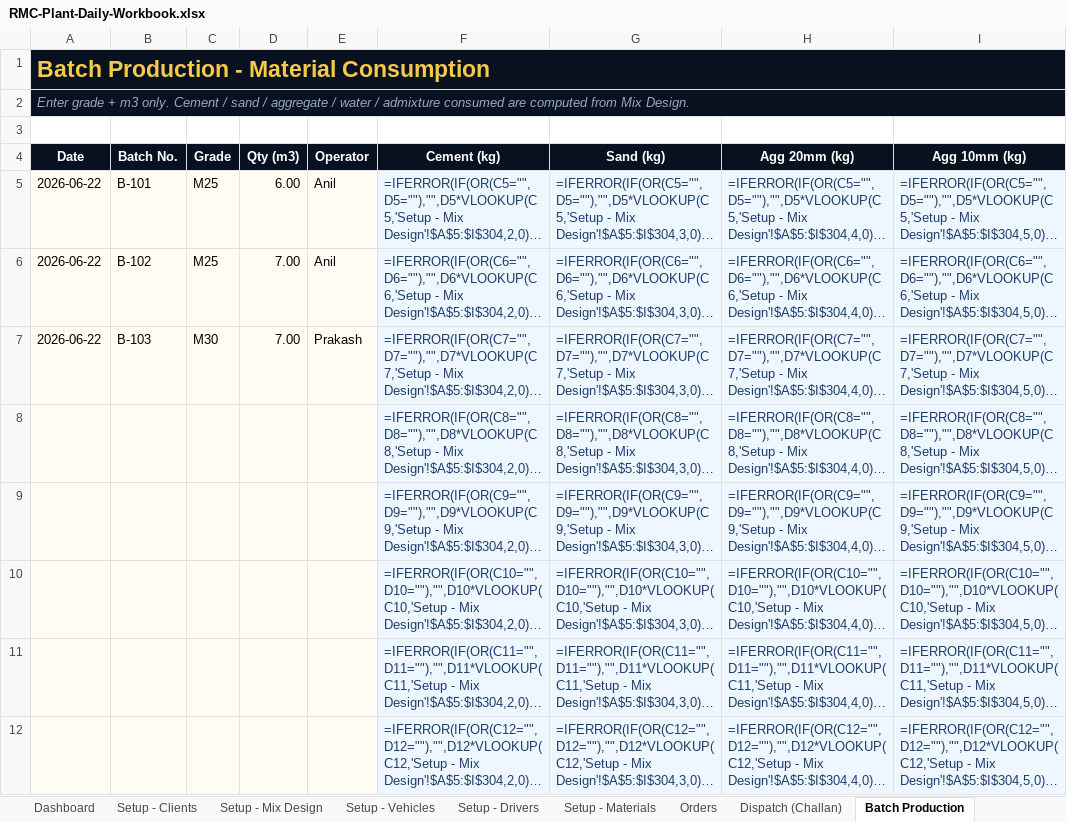
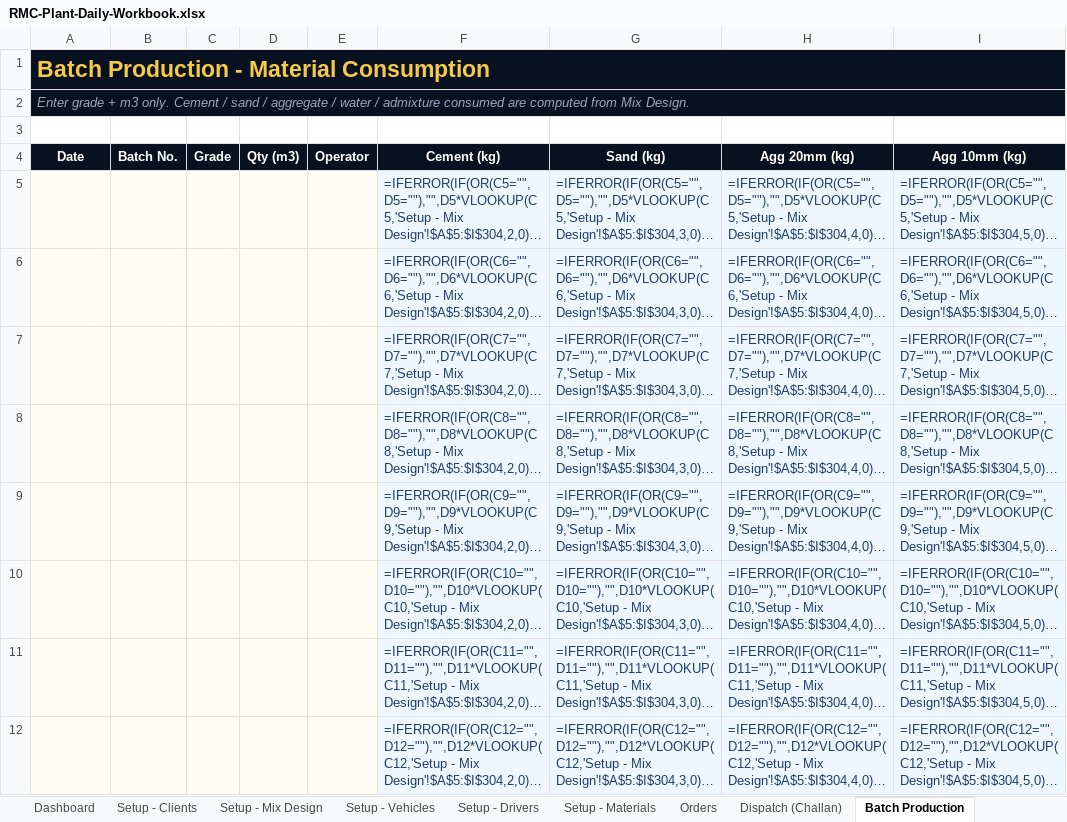
Before and after one commit to Aakruti7870/Trackmyrmc, an Excel workbook: excel-deliverable/RMC-Plant-Daily-Workbook.xlsx, sheet Batch Production, drawn as a sheet; only a part is shown; long unchanged cells end in …; values as stored, in another font and other column widths than the file's, no borders; formulas without a stored value are shown as written; the diff names each change by its address in the sheet, - before the commit and + after, or states it on an @@ line.

```diff
--- a/excel-deliverable/RMC-Plant-Daily-Workbook.xlsx (sheet Batch Production)
+++ b/excel-deliverable/RMC-Plant-Daily-Workbook.xlsx (sheet Batch Production)
-A5:A7 (Date): 2026-06-22
+A5:A7 (Date): (empty)
-B5 (Batch No.): B-101
+B5 (Batch No.): (empty)
-C5:C6 (Grade): M25
+C5:C6 (Grade): (empty)
-D5 (Qty (m3)): 6.00
+D5 (Qty (m3)): (empty)
-E5:E6 (Operator): Anil
+E5:E6 (Operator): (empty)
-B6 (Batch No.): B-102
+B6 (Batch No.): (empty)
-D6:D7 (Qty (m3)): 7.00
+D6:D7 (Qty (m3)): (empty)
-B7 (Batch No.): B-103
+B7 (Batch No.): (empty)
-C7 (Grade): M30
+C7 (Grade): (empty)
-E7 (Operator): Prakash
+E7 (Operator): (empty)
```
Also changed, not shown: sheet Orders, sheet Dispatch (Challan), sheet Material Receipt, sheet Fuel Log, sheet Setup - Clients, sheet Setup - Vehicles, 2 more sheets, 2 other files.
